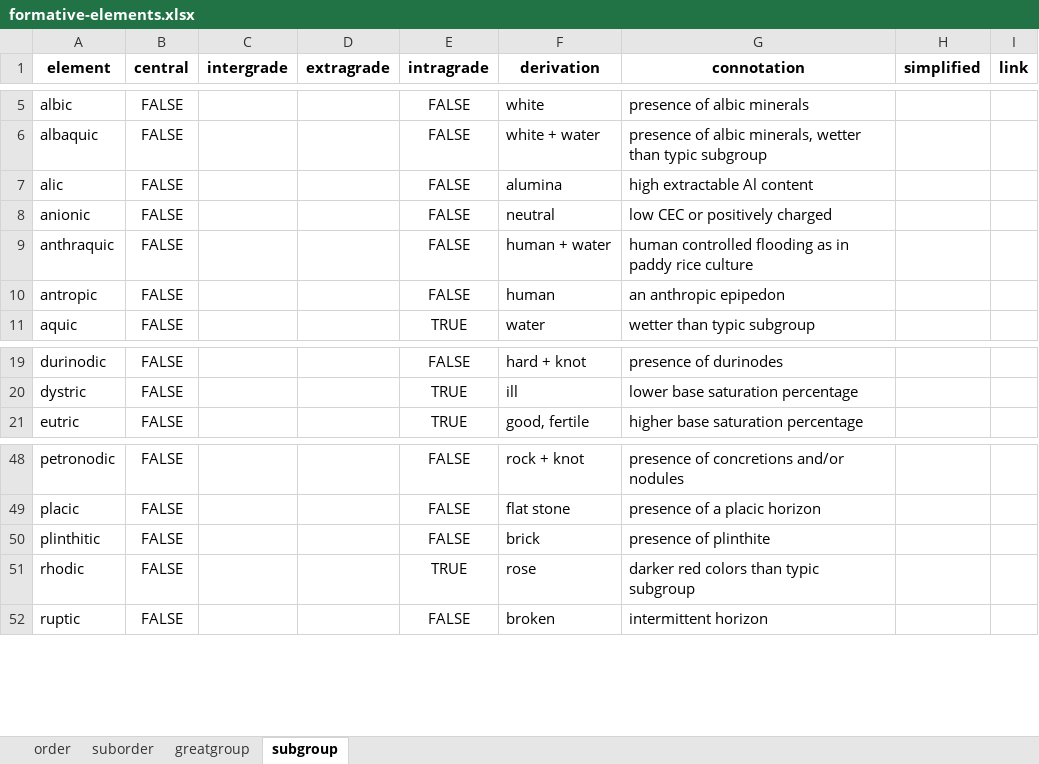
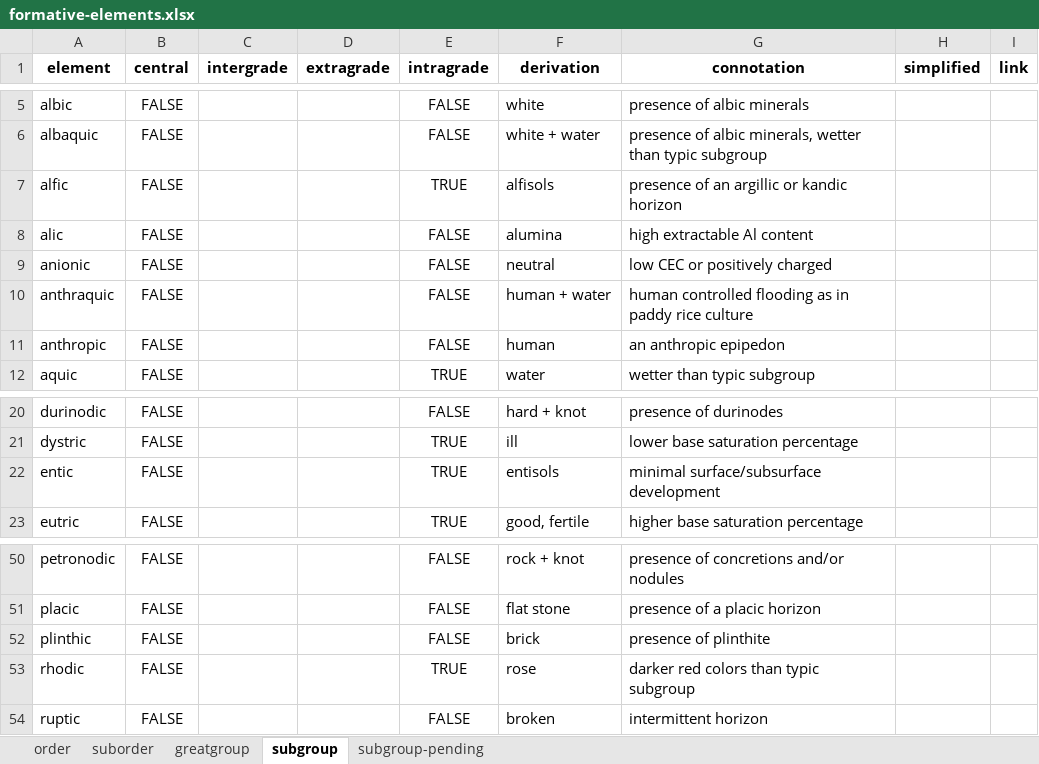
Before and after one commit to ncss-tech/SoilTaxonomy, an Excel workbook: formative-elements/formative-elements.xlsx, sheet subgroup, drawn as a sheet; only a part is shown, gaps mark what is left out; values as stored, in another font and other column widths than the file's, no borders; addresses are those after the commit; the diff names each change by its address in the sheet, - before the commit and + after, or states it on an @@ line.

Commit message:
found all missing subgroup formative elements, plent yet todo

```diff
--- a/formative-elements/formative-elements.xlsx (sheet subgroup)
+++ b/formative-elements/formative-elements.xlsx (sheet subgroup)
+sheet tab: subgroup-pending
+row 7: alfic | FALSE |  |  | TRUE | alfisols | presence of an argillic or kandic horizon
-A11 (element): antropic
+A11 (element): anthropic
+row 22: entic | FALSE |  |  | TRUE | entisols | minimal surface/subsurface development
-A52 (element): plinthitic
+A52 (element): plinthic
```
Also changed, not shown: 6 other files.
